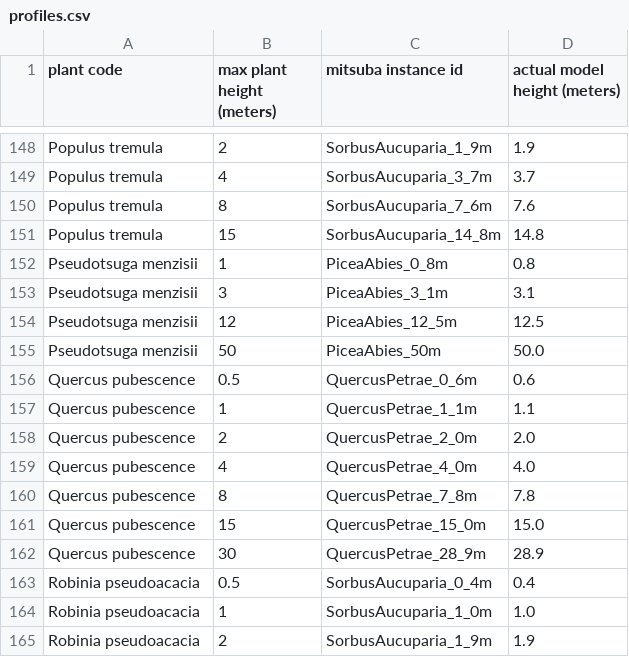
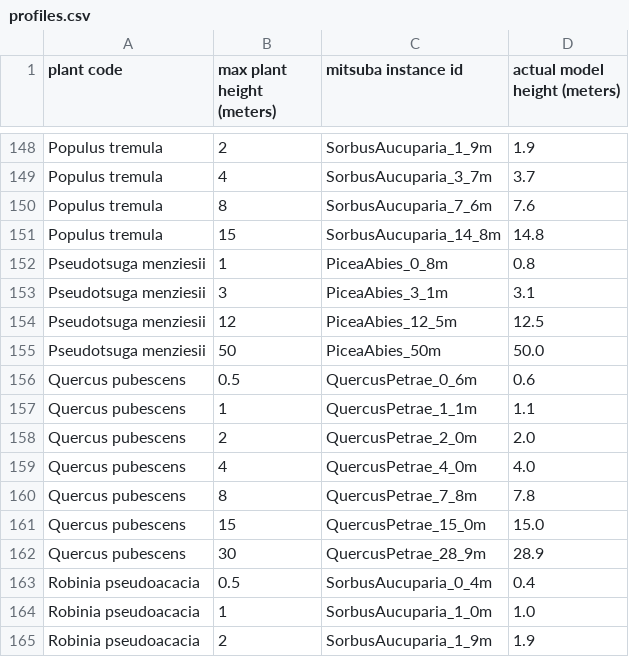
Before and after one commit to jgain/EcoViz, a CSV file: data/test2/reference_data/profiles.csv, drawn as a sheet; only a part is shown, gaps mark what is left out.

Commit message:
Fix problem with german locale
when exporting JSON files for Mitsuba on a German machine the number
format was wrong. Now always C-classic.

Fixed also typos in database and profile.

```diff
--- a/data/test2/reference_data/profiles.csv
+++ b/data/test2/reference_data/profiles.csv
@@ -151,13 +151,13 @@ Populus tremula;8;SorbusAucuparia_7_6m;7.6
 Populus tremula;15;SorbusAucuparia_14_8m;14.8
-Pseudotsuga menzisii;1;PiceaAbies_0_8m;0.8
-Pseudotsuga menzisii;3;PiceaAbies_3_1m;3.1
-Pseudotsuga menzisii;12;PiceaAbies_12_5m;12.5
-Pseudotsuga menzisii;50;PiceaAbies_50m;50.0
-Quercus pubescence;0.5;QuercusPetrae_0_6m;0.6
-Quercus pubescence;1;QuercusPetrae_1_1m;1.1
-Quercus pubescence;2;QuercusPetrae_2_0m;2.0
-Quercus pubescence;4;QuercusPetrae_4_0m;4.0
-Quercus pubescence;8;QuercusPetrae_7_8m;7.8
-Quercus pubescence;15;QuercusPetrae_15_0m;15.0
-Quercus pubescence;30;QuercusPetrae_28_9m;28.9
+Pseudotsuga menziesii;1;PiceaAbies_0_8m;0.8
+Pseudotsuga menziesii;3;PiceaAbies_3_1m;3.1
+Pseudotsuga menziesii;12;PiceaAbies_12_5m;12.5
+Pseudotsuga menziesii;50;PiceaAbies_50m;50.0
+Quercus pubescens;0.5;QuercusPetrae_0_6m;0.6
+Quercus pubescens;1;QuercusPetrae_1_1m;1.1
+Quercus pubescens;2;QuercusPetrae_2_0m;2.0
+Quercus pubescens;4;QuercusPetrae_4_0m;4.0
+Quercus pubescens;8;QuercusPetrae_7_8m;7.8
+Quercus pubescens;15;QuercusPetrae_15_0m;15.0
+Quercus pubescens;30;QuercusPetrae_28_9m;28.9
 Robinia pseudoacacia;0.5;SorbusAucuparia_0_4m;0.4
```
Also changed, not shown: 2 other files.
